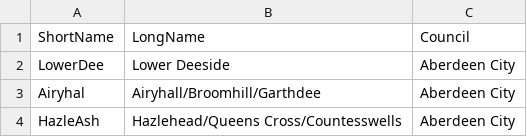
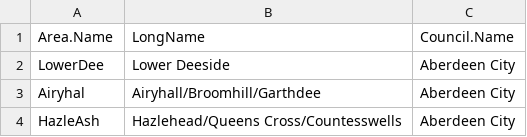
Before and after one commit to Improvement-Service/pop_projections_shiny_tool, a CSV file: Data files/2022 SCAP - ShortNameLookup.csv, drawn as a sheet; only a part is shown.

Commit message:
Changed column names to match what is used elsewhere in the code

```diff
--- a/Data files/2022 SCAP - ShortNameLookup.csv
+++ b/Data files/2022 SCAP - ShortNameLookup.csv
@@ -1,2 +1,2 @@
-ShortName,LongName,Council
+Area.Name,LongName,Council.Name
 LowerDee,Lower Deeside,Aberdeen City
```
